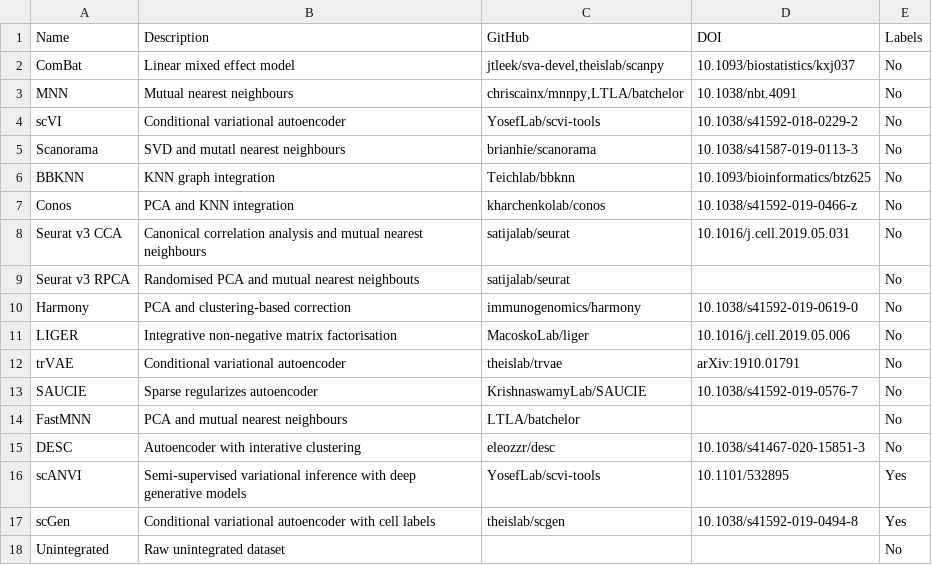
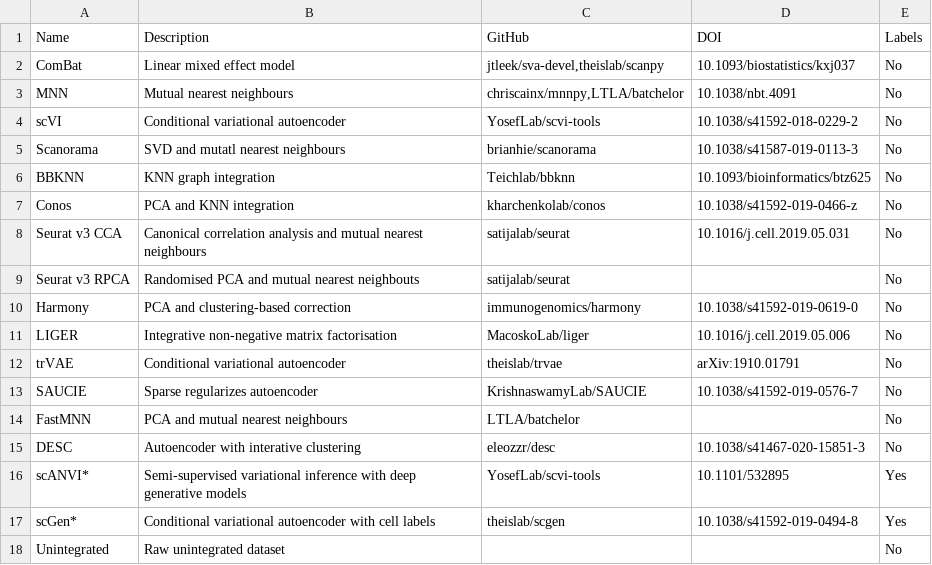
Before and after one commit to theislab/scib-reproducibility, a TSV file: data/methods_meta.tsv, drawn as a sheet.

```diff
--- a/data/methods_meta.tsv
+++ b/data/methods_meta.tsv
@@ -15,4 +15,4 @@ FastMNN	PCA and mutual nearest neighbours	LTLA/batchelor		No
 DESC	Autoencoder with interative clustering	eleozzr/desc	10.1038/s41467-020-15851-3	No
-scANVI	Semi-supervised variational inference with deep generative models	YosefLab/scvi-tools	10.1101/532895	Yes
-scGen	Conditional variational autoencoder with cell labels	theislab/scgen	10.1038/s41592-019-0494-8	Yes
+scANVI*	Semi-supervised variational inference with deep generative models	YosefLab/scvi-tools	10.1101/532895	Yes
+scGen*	Conditional variational autoencoder with cell labels	theislab/scgen	10.1038/s41592-019-0494-8	Yes
 Unintegrated	Raw unintegrated dataset			No
```
Also changed, not shown: data/datasets_meta_atac.tsv.
